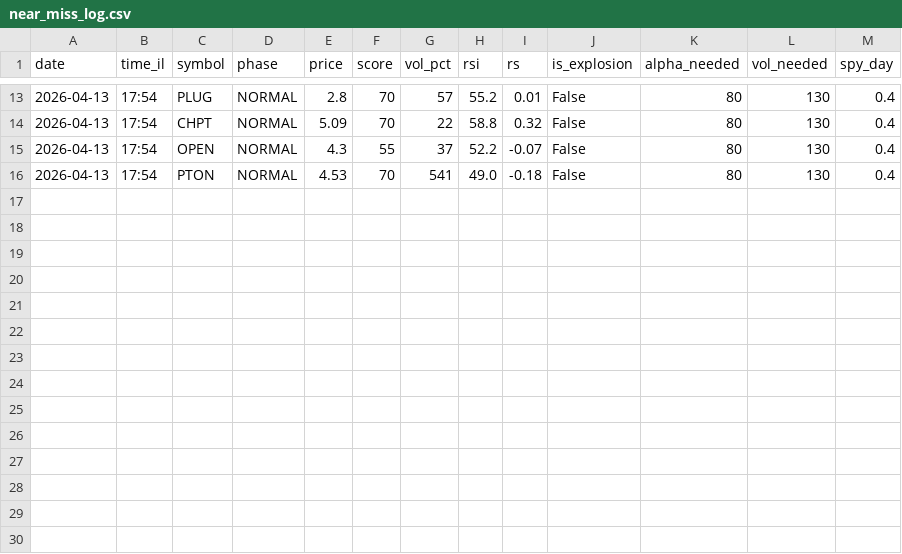
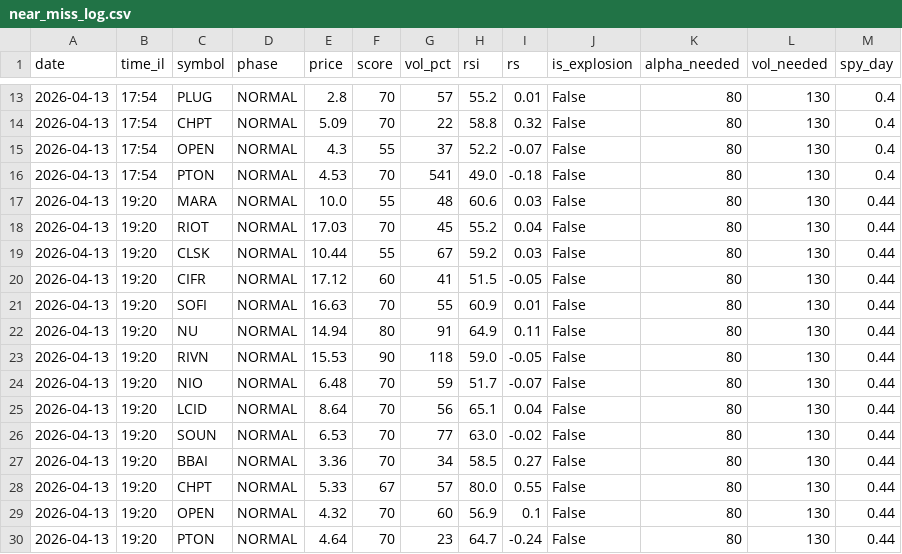
Before and after one commit to rank1984/C-RANK, a CSV file: near_miss_log.csv, drawn as a sheet; only a part is shown, gaps mark what is left out.

Commit message:
📊 Log 2026-04-13 16:20

```diff
--- a/near_miss_log.csv
+++ b/near_miss_log.csv
@@ -16 +16,15 @@ date,time_il,symbol,phase,price,score,vol_pct,rsi,rs,is_explosion,alpha_needed,v
 2026-04-13,17:54,PTON,NORMAL,4.53,70,541,49.0,-0.18,False,80,130,0.4
+2026-04-13,19:20,MARA,NORMAL,10.0,55,48,60.6,0.03,False,80,130,0.44
+2026-04-13,19:20,RIOT,NORMAL,17.03,70,45,55.2,0.04,False,80,130,0.44
+2026-04-13,19:20,CLSK,NORMAL,10.44,55,67,59.2,0.03,False,80,130,0.44
+2026-04-13,19:20,CIFR,NORMAL,17.12,60,41,51.5,-0.05,False,80,130,0.44
+2026-04-13,19:20,SOFI,NORMAL,16.63,70,55,60.9,0.01,False,80,130,0.44
+2026-04-13,19:20,NU,NORMAL,14.94,80,91,64.9,0.11,False,80,130,0.44
+2026-04-13,19:20,RIVN,NORMAL,15.53,90,118,59.0,-0.05,False,80,130,0.44
+2026-04-13,19:20,NIO,NORMAL,6.48,70,59,51.7,-0.07,False,80,130,0.44
+2026-04-13,19:20,LCID,NORMAL,8.64,70,56,65.1,0.04,False,80,130,0.44
+2026-04-13,19:20,SOUN,NORMAL,6.53,70,77,63.0,-0.02,False,80,130,0.44
+2026-04-13,19:20,BBAI,NORMAL,3.36,70,34,58.5,0.27,False,80,130,0.44
+2026-04-13,19:20,CHPT,NORMAL,5.33,67,57,80.0,0.55,False,80,130,0.44
+2026-04-13,19:20,OPEN,NORMAL,4.32,70,60,56.9,0.1,False,80,130,0.44
+2026-04-13,19:20,PTON,NORMAL,4.64,70,23,64.7,-0.24,False,80,130,0.44
```
